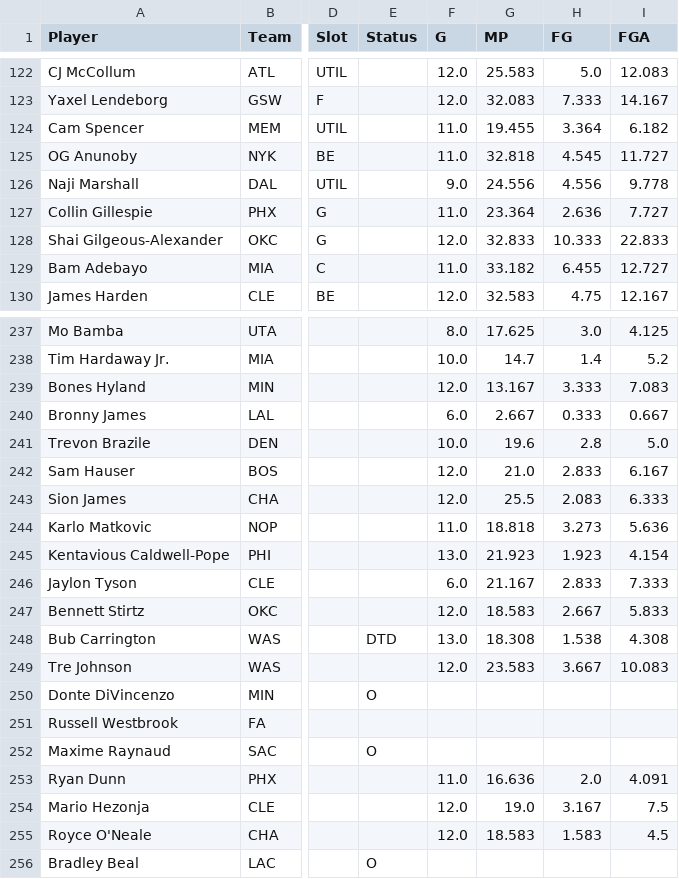
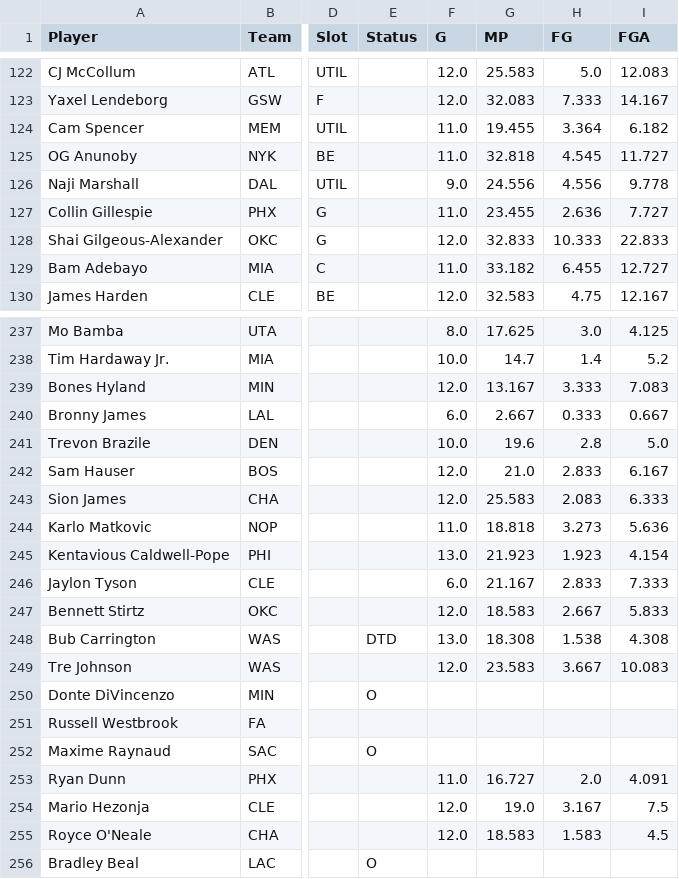
Before and after one commit to bconspicuous/hoops-board, a CSV file: ten/data/players_2027.csv, drawn as a sheet; only a part is shown, gaps mark what is left out; the diff covers the shown part only; the diff names each change by its address in the sheet, - before the commit and + after, or states it on an @@ line.

```diff
--- a/ten/data/players_2027.csv
+++ b/ten/data/players_2027.csv
-G127 (MP): 23.364
+G127 (MP): 23.455
-G243 (MP): 25.5
+G243 (MP): 25.583
-G253 (MP): 16.636
+G253 (MP): 16.727
```
Also changed, not shown: 11 edited cells elsewhere in this file, ten/data/players_splits.csv, 10 other files.
